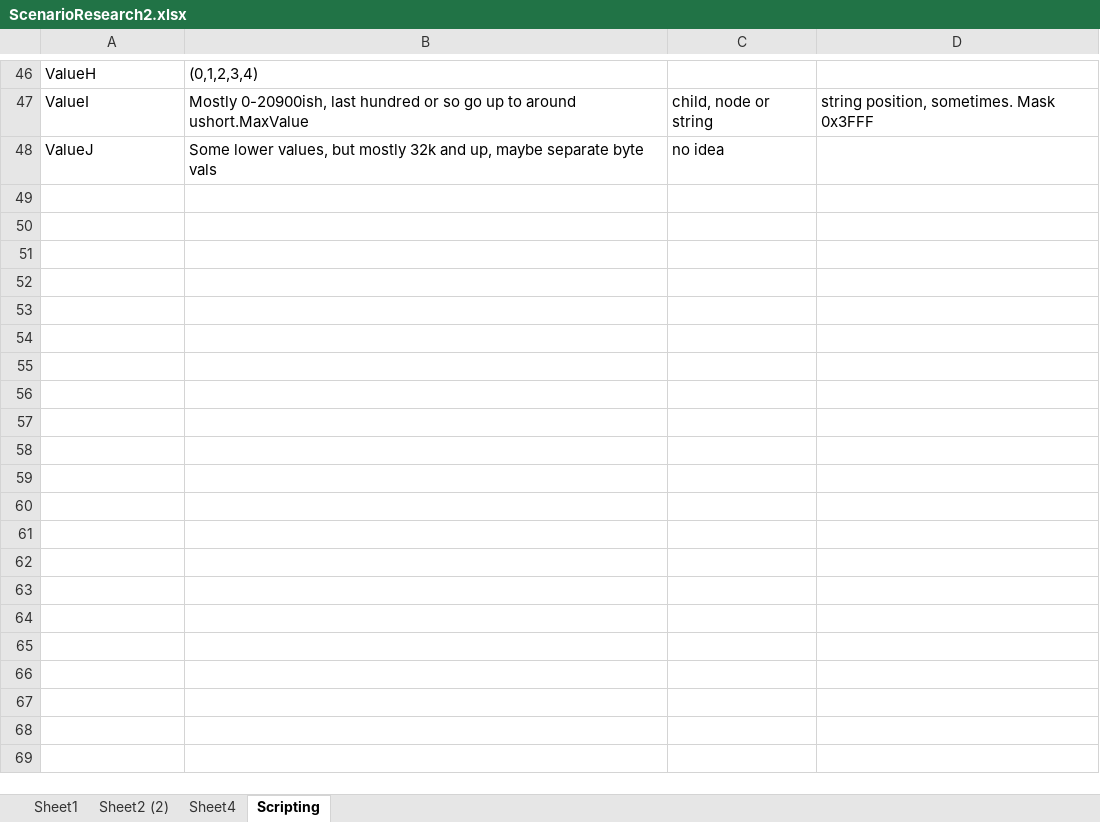
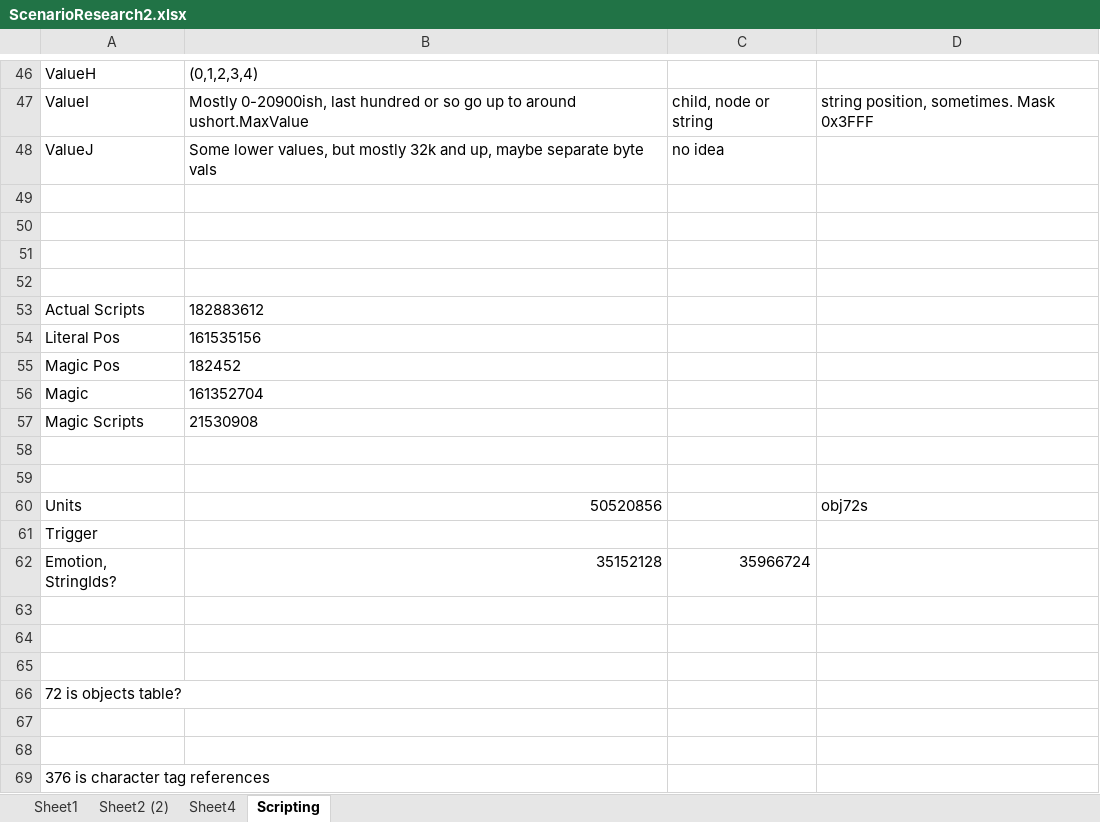
Before and after one commit to ronbrogan/OpenH2, an Excel workbook: doc/Research/ScenarioResearch2.xlsx, sheet Scripting, drawn as a sheet; only a part is shown, gaps mark what is left out; values as stored, in another font and other column widths than the file's, no borders; the diff names each change by its address in the sheet, - before the commit and + after, or states it on an @@ line.

```diff
--- a/doc/Research/ScenarioResearch2.xlsx (sheet Scripting)
+++ b/doc/Research/ScenarioResearch2.xlsx (sheet Scripting)
+row 49: (empty)
+row 50: (empty)
+row 51: (empty)
+row 52: (empty)
+row 53: Actual Scripts | 182883612
+row 54: Literal Pos | 161535156
+row 55: Magic Pos | 182452
+row 56: Magic | 161352704
+row 57: Magic Scripts | 21530908
+row 58: (empty)
+row 59: (empty)
+row 60: Units | 50520856 |  | obj72s
+row 61: Trigger
+row 62: Emotion, StringIds? | 35152128 | 35966724
+row 63: (empty)
+row 64: (empty)
+row 65: (empty)
+row 66: 72 is objects table?
+row 67: (empty)
+row 68: (empty)
+row 69: 376 is character tag references
```
Also changed, not shown: sheet Sheet1, sheet Sheet2 (2), 4 other files.
